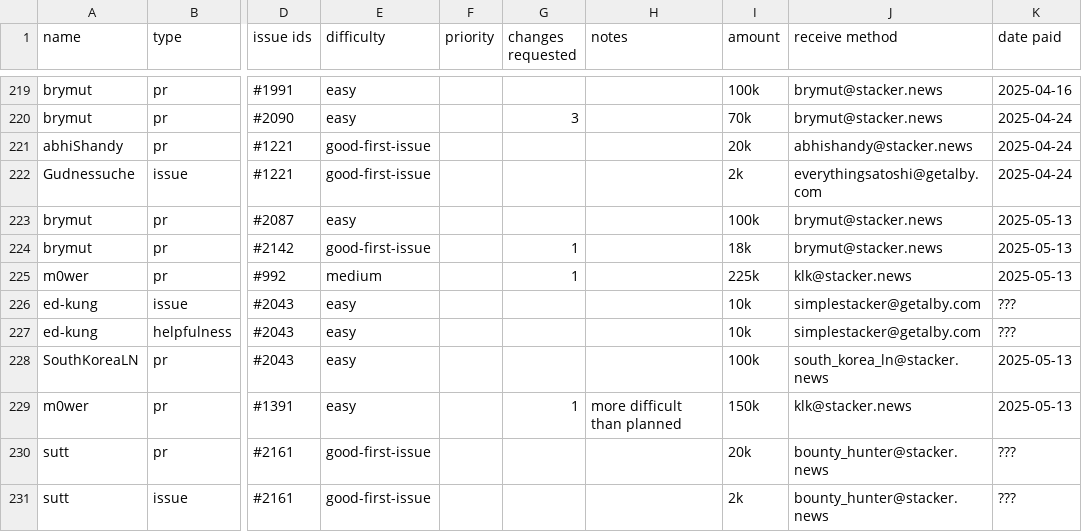
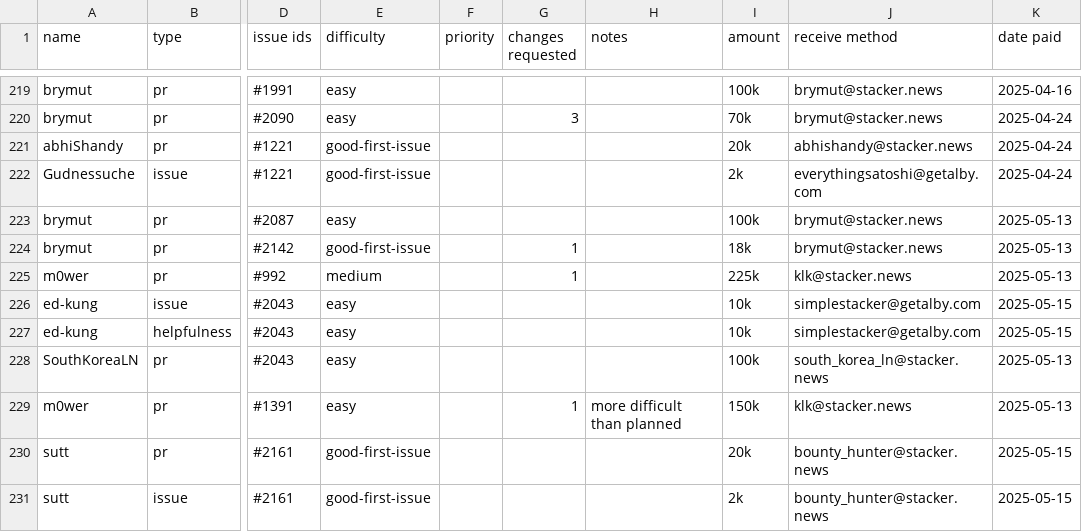
Before and after one commit to stashernews/stasher-news, a CSV file: awards.csv, drawn as a sheet; only a part is shown, gaps mark what is left out; the diff names each change by its address in the sheet, - before the commit and + after, or states it on an @@ line.

Commit message:
pay awards

```diff
--- a/awards.csv
+++ b/awards.csv
-K226:K227 (date paid): ???
+K226:K227 (date paid): 2025-05-15
-K230:K231 (date paid): ???
+K230:K231 (date paid): 2025-05-15
```
